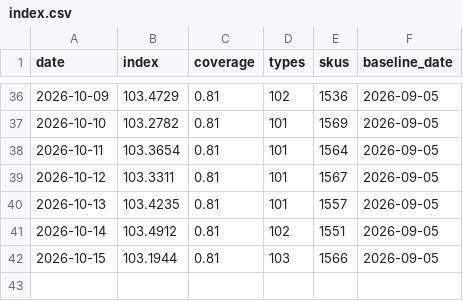
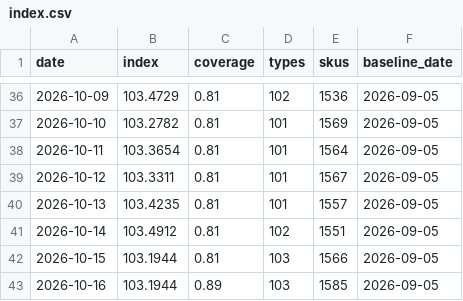
Before and after one commit to onurcan-b/acik-sepet, a CSV file: data/v0.4/index.csv, drawn as a sheet; only a part is shown, gaps mark what is left out.

```diff
--- a/data/v0.4/index.csv
+++ b/data/v0.4/index.csv
@@ -42 +42,2 @@ date,index,coverage,types,skus,baseline_date
 2026-10-15,103.1944,0.81,103,1566,2026-09-05
+2026-10-16,103.1944,0.89,103,1585,2026-09-05
```
Also changed, not shown: data/v0.4/category_indices.csv, 18 other files.
